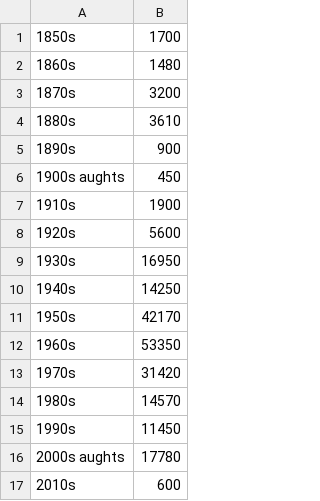
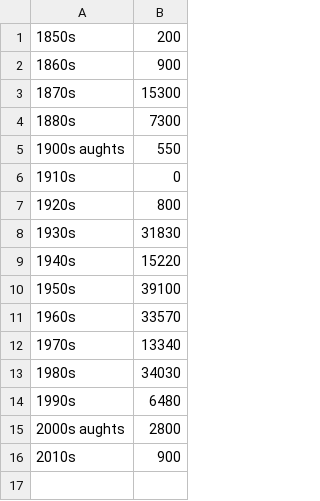
Before and after one commit to jemseegers/photo_auction, a CSV file: 2012_nov_pxd_totals.csv, drawn as a sheet.

```diff
--- a/2012_nov_pxd_totals.csv
+++ b/2012_nov_pxd_totals.csv
@@ -1,17 +1,16 @@
-1850s,1700
-1860s,1480
-1870s,3200
-1880s,3610
-1890s,900
-1900s aughts,450
-1910s,1900
-1920s,5600
-1930s,16950
-1940s,14250
-1950s,42170
-1960s,53350
-1970s,31420
-1980s,14570
-1990s,11450
-2000s aughts,17780
-2010s,600
+1850s,200
+1860s,900
+1870s,15300
+1880s,7300
+1900s aughts,550
+1910s,0
+1920s,800
+1930s,31830
+1940s,15220
+1950s,39100
+1960s,33570
+1970s,13340
+1980s,34030
+1990s,6480
+2000s aughts,2800
+2010s,900
```
Also changed, not shown: 2012_nov_dp_analysis.csv, 2012_nov_dp_analysis_by_price.csv, 8 other files.
